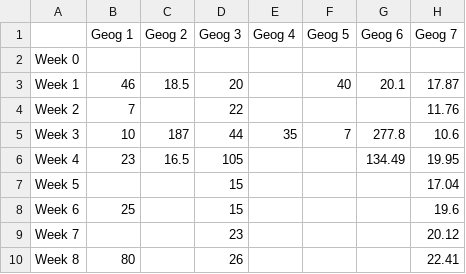
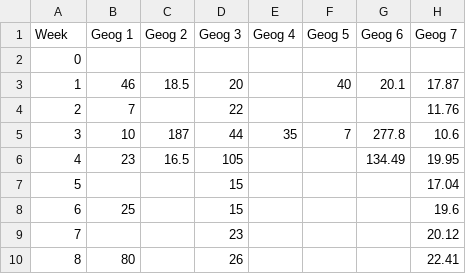
Before and after one commit to cormundo/Distance-tracker, a CSV file: geogmapperfinal.csv, drawn as a sheet; only a part is shown; the diff names each change by its address in the sheet, - before the commit and + after, or states it on an @@ line.

Commit message:
Update geogmapperfinal.csv

```diff
--- a/geogmapperfinal.csv
+++ b/geogmapperfinal.csv
-A1: (empty)
+A1: Week
-A2 (Week): Week 0
+A2 (Week): 0
-A3 (Week): Week 1
+A3 (Week): 1
-A4 (Week): Week 2
+A4 (Week): 2
-A5 (Week): Week 3
+A5 (Week): 3
-A6 (Week): Week 4
+A6 (Week): 4
-A7 (Week): Week 5
+A7 (Week): 5
-A8 (Week): Week 6
+A8 (Week): 6
-A9 (Week): Week 7
+A9 (Week): 7
-A10 (Week): Week 8
+A10 (Week): 8
```
